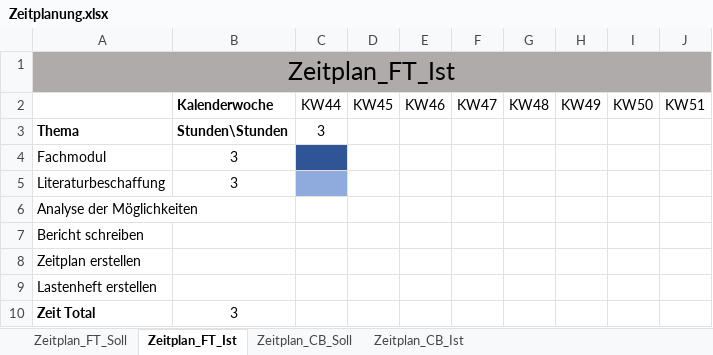
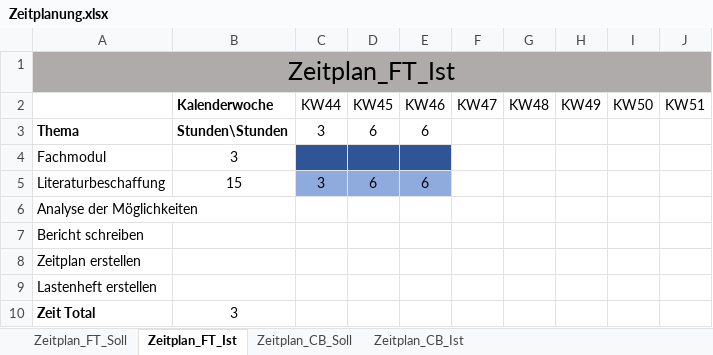
Before and after one commit to flaviotobler/OpenSourceJourneyPlanner, an Excel workbook: Administratives/Zeitplanung.xlsx, sheet Zeitplan_FT_Ist, drawn as a sheet; values as stored, in another font and other column widths than the file's, no borders; the diff names each change by its address in the sheet, - before the commit and + after, or states it on an @@ line.

```diff
--- a/Administratives/Zeitplanung.xlsx (sheet Zeitplan_FT_Ist)
+++ b/Administratives/Zeitplanung.xlsx (sheet Zeitplan_FT_Ist)
-D3 (KW45): (empty)
+D3 (KW45): 6
-E3 (KW46): (empty)
+E3 (KW46): 6
-D4:E4 fill: none
+D4:E4 fill: #2F5597
-B5 (Kalenderwoche): 3
+B5 (Kalenderwoche): 15
-C5 (KW44): (empty)
+C5 (KW44): 3
-D5 (KW45): (empty)
+D5 (KW45): 6
-D5:E5 fill: none
+D5:E5 fill: #8FAADC
-E5 (KW46): (empty)
+E5 (KW46): 6
```
Also changed, not shown: sheet Zeitplan_CB_Soll, sheet Zeitplan_FT_Soll, 4 other files.
